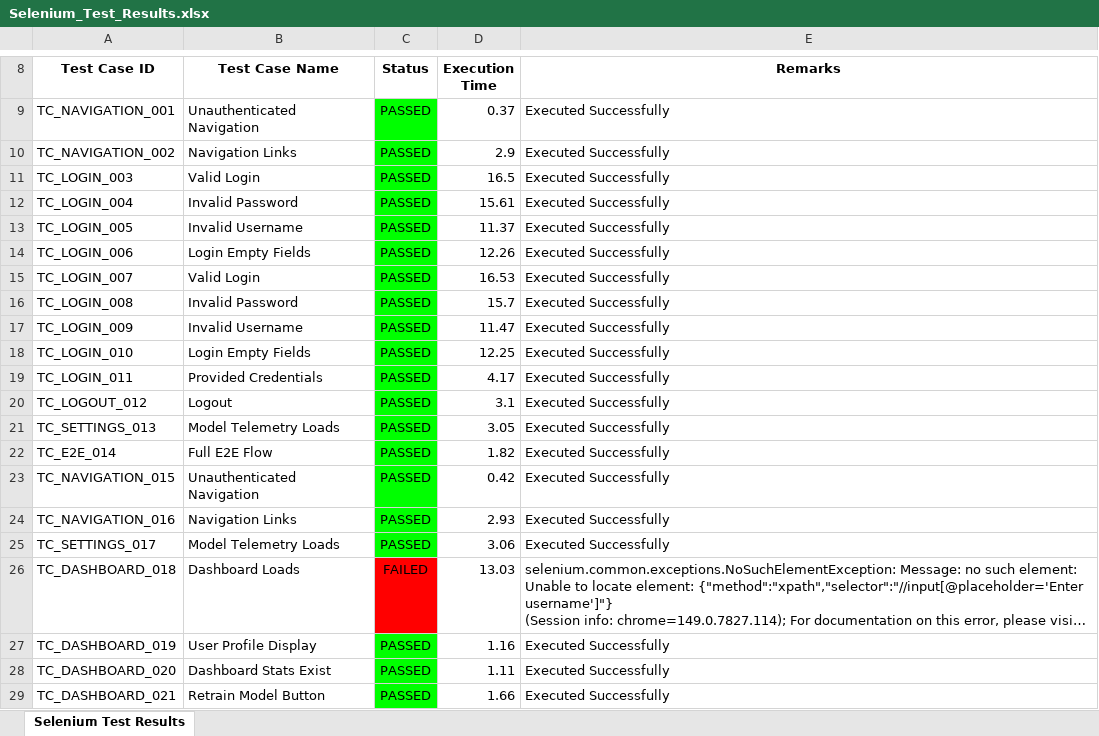
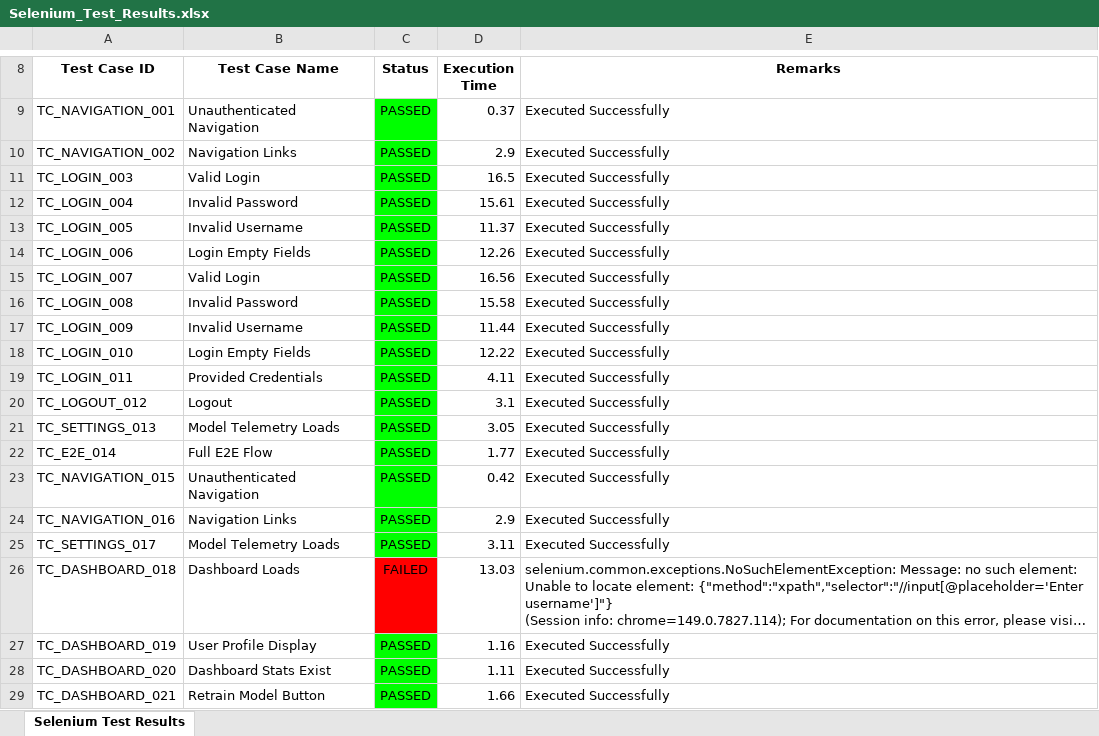
Before and after one commit to AhamedKaif/neuro-behavioral-drift, an Excel workbook: reports/Selenium_Test_Results.xlsx, sheet Selenium Test Results, drawn as a sheet; only a part is shown, gaps mark what is left out; long unchanged cells end in …; values as stored, in another font and other column widths than the file's, no borders; the diff covers the shown part only; the diff names each change by its address in the sheet, - before the commit and + after, or states it on an @@ line.

```diff
--- a/reports/Selenium_Test_Results.xlsx (sheet Selenium Test Results)
+++ b/reports/Selenium_Test_Results.xlsx (sheet Selenium Test Results)
-D15 (Execution Time): 16.53
+D15 (Execution Time): 16.56
-D16 (Execution Time): 15.7
+D16 (Execution Time): 15.58
-D17 (Execution Time): 11.47
+D17 (Execution Time): 11.44
-D18 (Execution Time): 12.25
+D18 (Execution Time): 12.22
-D19 (Execution Time): 4.17
+D19 (Execution Time): 4.11
-D22 (Execution Time): 1.82
+D22 (Execution Time): 1.77
-D24 (Execution Time): 2.93
+D24 (Execution Time): 2.9
-D25 (Execution Time): 3.06
+D25 (Execution Time): 3.11
```
Also changed, not shown: 22 edited cells and cell formats elsewhere in this sheet, 51 other files.
